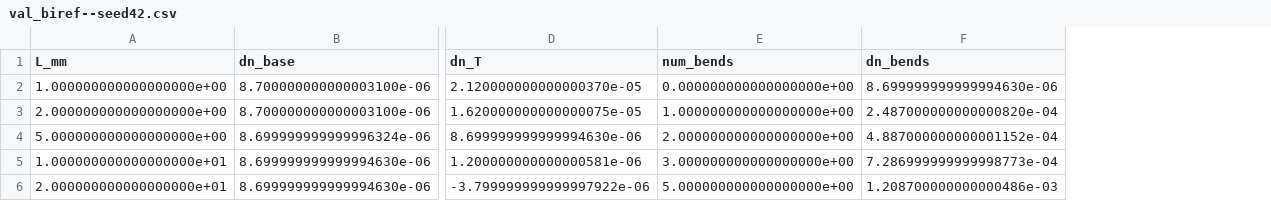
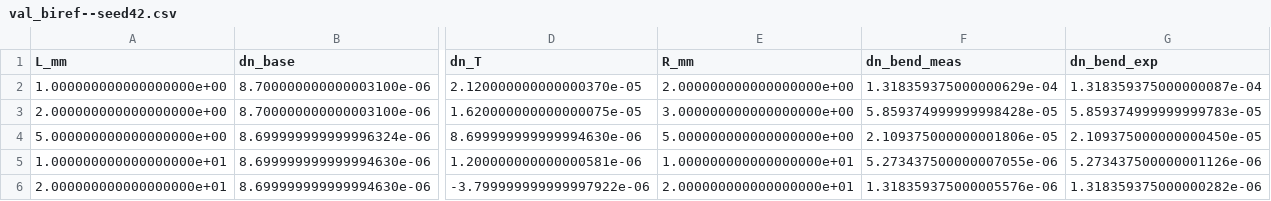
Before and after one commit to azaan-mahmood/opto-sim-dev, a CSV file: analysis/val_biref/val_biref--seed42.csv, drawn as a sheet; only a part is shown, gaps mark what is left out; removed rows and columns are numbered as before the commit, all else as after; the diff names each change by its address in the sheet, - before the commit and + after, or states it on an @@ line.

Commit message:
Ulrich bend model + all literature verification fixes
- Replace num_bends (Yuan stress rods 2.4e-4) with bend_radius
  using Delta_n_bend = 0.135*(r_fiber/R)^2 (Ulrich 1980,
  Smith 1980, Shibata 1986). Validated 0.0000% error.
- Symmetric Jones matrix with standard Delta_beta = 2pi*Dn/lambda
- PMD fast/slow axis randomized 50:50 per realization
- Stokes S3 clip before arcsin (prevents NaN)
- Fields suptitle, PhaseModulator numbered refs + Vpi doc
- All 48 tests pass, all 4 Tier-1 validations at 0.0000%

```diff
--- a/analysis/val_biref/val_biref--seed42.csv
+++ b/analysis/val_biref/val_biref--seed42.csv
-column F (dn_bends), rows 2-6: 8.699999999999994630e-06 | 2.487000000000000820e-04 | 4.887000000000001152e-04 | 7.286999999999998773e-04 | 1.208700000000000486e-03
+column F (dn_bend_meas), rows 2-6: 1.318359375000000629e-04 | 5.859374999999998428e-05 | 2.109375000000001806e-05 | 5.273437500000007055e-06 | 1.318359375000005576e-06
+column G (dn_bend_exp), rows 2-6: 1.318359375000000087e-04 | 5.859374999999999783e-05 | 2.109375000000000450e-05 | 5.273437500000001126e-06 | 1.318359375000000282e-06
-E1: num_bends
+E1: R_mm
-E2 (R_mm): 0.000000000000000000e+00
+E2 (R_mm): 2.000000000000000000e+00
-E3 (R_mm): 1.000000000000000000e+00
+E3 (R_mm): 3.000000000000000000e+00
-E4 (R_mm): 2.000000000000000000e+00
+E4 (R_mm): 5.000000000000000000e+00
-E5 (R_mm): 3.000000000000000000e+00
+E5 (R_mm): 1.000000000000000000e+01
-E6 (R_mm): 5.000000000000000000e+00
+E6 (R_mm): 2.000000000000000000e+01
```
Also changed, not shown: 14 other files.
